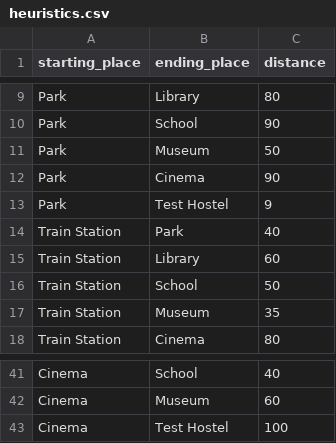
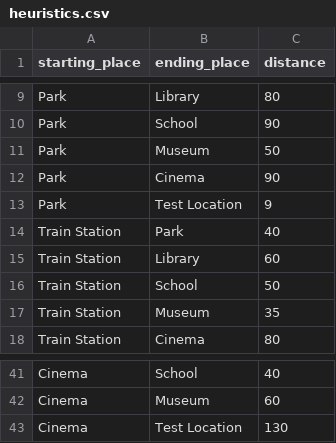
Before and after one commit to WillBladon-Whittam/Data-Structures-Project, a CSV file: csv/heuristics.csv, drawn as a sheet; only a part is shown, gaps mark what is left out; the diff covers the shown part only.

```diff
--- a/csv/heuristics.csv
+++ b/csv/heuristics.csv
@@ -12,3 +12,3 @@ Park,Museum,50
 Park,Cinema,90
-Park,Test Hostel,9
+Park,Test Location,9
 Train Station,Park,40
@@ -42,2 +42,2 @@ Cinema,School,40
 Cinema,Museum,60
-Cinema,Test Hostel,100
+Cinema,Test Location,130
```
Also changed, not shown: 5 added rows, 5 removed rows and 9 edited cells elsewhere in this file, csv/neighbours.csv, 6 other files.
